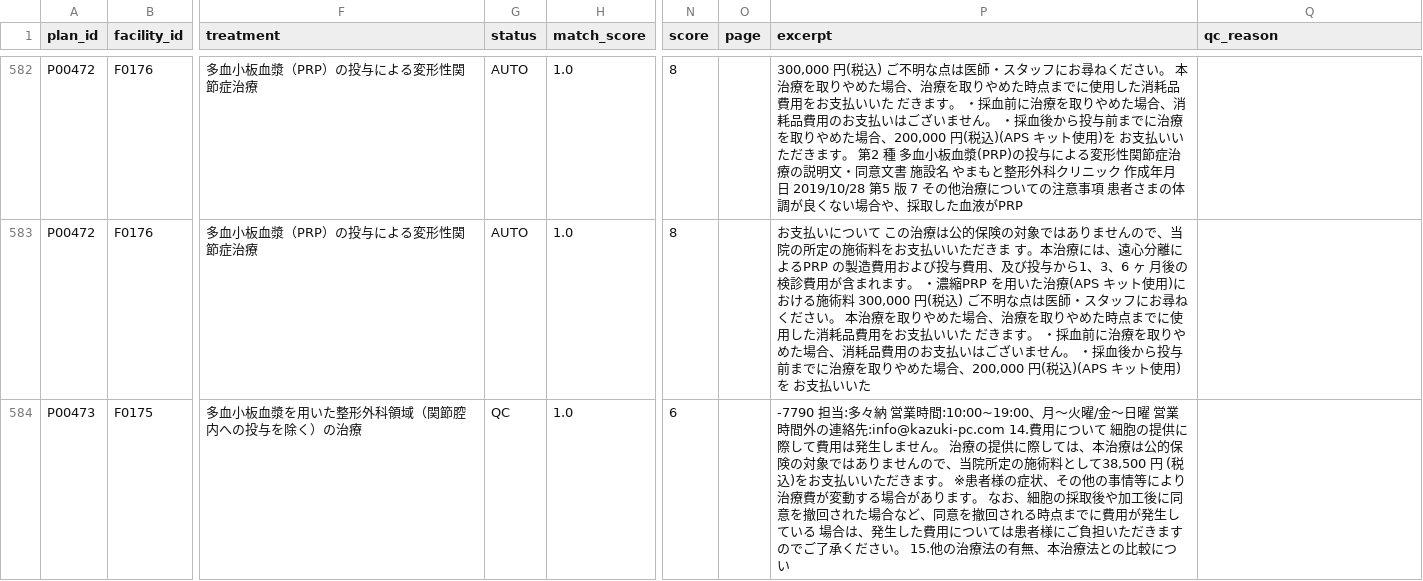
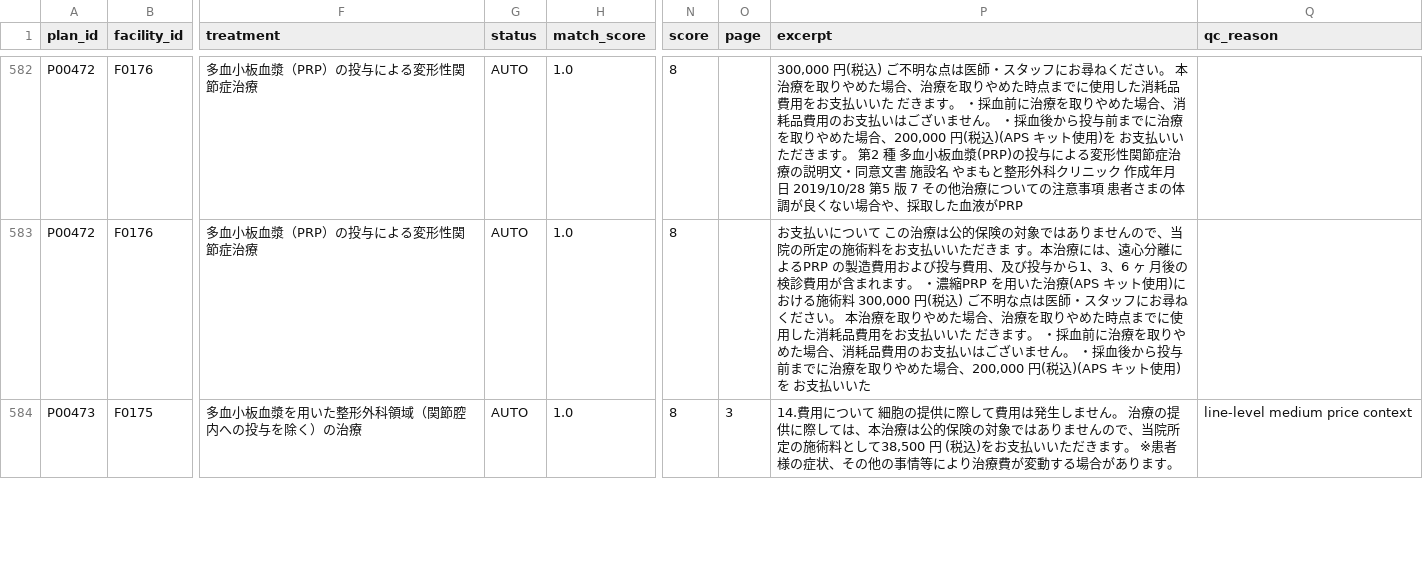
Before and after one commit to ri0115/saisei-collector, a CSV file: results/b_prices.csv, drawn as a sheet; only a part is shown, gaps mark what is left out; the diff covers the shown part only; the diff names each change by its address in the sheet, - before the commit and + after, or states it on an @@ line.

```diff
--- a/results/b_prices.csv
+++ b/results/b_prices.csv
-G584 (status): QC
+G584 (status): AUTO
-N584 (score): 6
+N584 (score): 8
-O584 (page): (empty)
+O584 (page): 3
-P584 (excerpt): -7790 担当:多々納 営業時間:10:00~19:00、月〜火曜/金〜日曜 営業時間外の連絡先:info@kazuki-pc.com 14.費用について 細胞の提供に際して費用は発生しません。 治療の提供に際しては、本治療は公的保険の対象ではありませんので、当院所定の施術料として38,500 円 (税込)をお支払いいただきます。 ※患者様の症状、その他の事情等により治療費が変動する場合があります。 なお、細胞の採取後や加工後に同意を撤回された場合など、同意を撤回される時点までに費用が発生している 場合は、発生した費用については患者様にご負担いただきますのでご了承ください。 15.他の治療法の有無、本治療法との比較につい
+P584 (excerpt): 14.費用について 細胞の提供に際して費用は発生しません。 治療の提供に際しては、本治療は公的保険の対象ではありませんので、当院所定の施術料として38,500 円 (税込)をお支払いいただきます。 ※患者様の症状、その他の事情等により治療費が変動する場合があります。
-Q584 (qc_reason): (empty)
+Q584 (qc_reason): line-level medium price context
```
Also changed, not shown: 6 edited cells elsewhere in this file, 2 other files.
